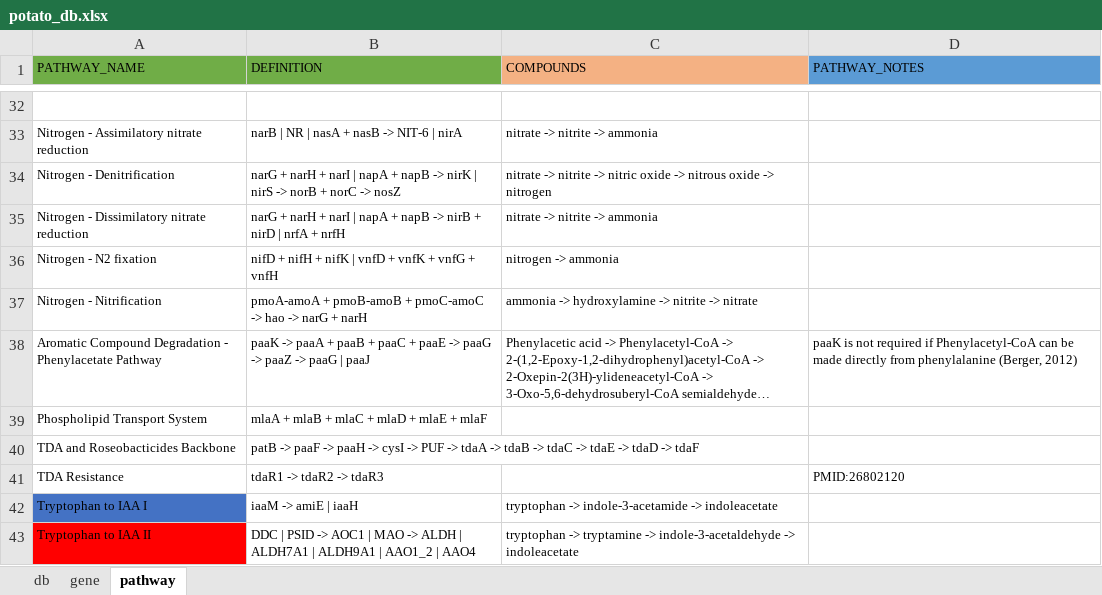
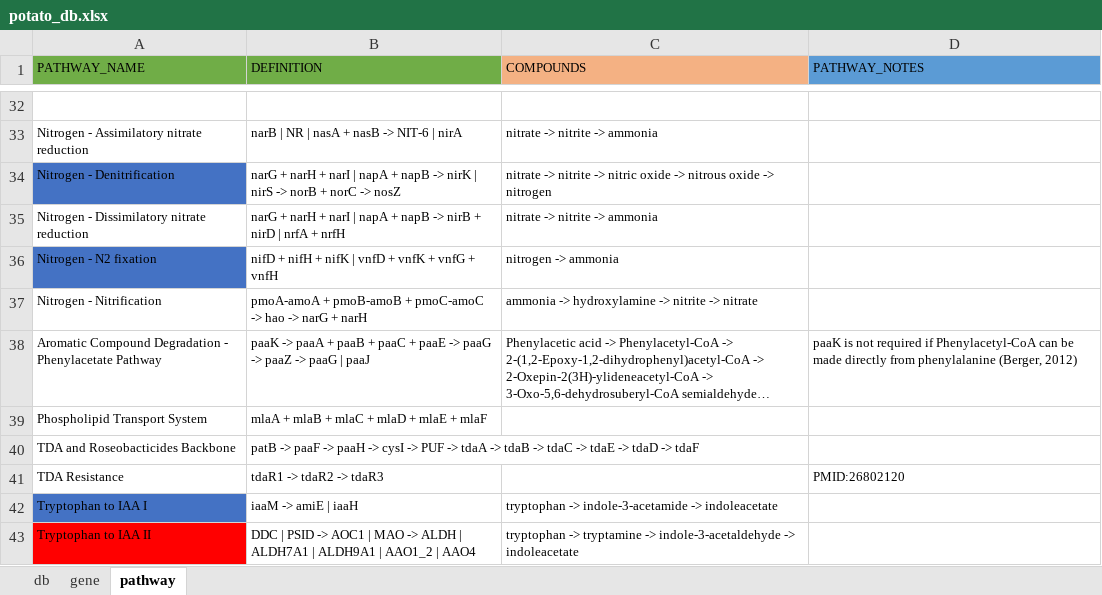
Before and after one commit to jeffkimbrel/potato, an Excel workbook: inst/extdata/potato_db.xlsx, sheet pathway, drawn as a sheet; only a part is shown, gaps mark what is left out; long unchanged cells end in …; values as stored, in another font and other column widths than the file's, no borders; the diff names each change by its address in the sheet, - before the commit and + after, or states it on an @@ line.

Commit message:
Restore static plot, add gene context validation, restructure denitrification
- Restored plot_potato_static() with ggforce convex hulls for multi-pathway networks
- Added validation warning for genes appearing in different functional contexts
- Enhanced view_pathway_detail() with colored table cells (blue for graph nodes, green for chaperones)
- Removed unused compact parameter from print_pathway()
- Restructured denitrification_network.json into 4 pathways using Stein 2016 nomenclature (steps 5, 6A, 6B, 6C)
- Documented V3 schema considerations for negative selection and nested pathway problem
- Documented multi-pathway gene context visualization challenge in ROADMAP

```diff
--- a/inst/extdata/potato_db.xlsx (sheet pathway)
+++ b/inst/extdata/potato_db.xlsx (sheet pathway)
-A34 fill: none
+A34 fill: #4472C4
-A36 fill: none
+A36 fill: #4472C4
```
Also changed, not shown: 7 other files.
